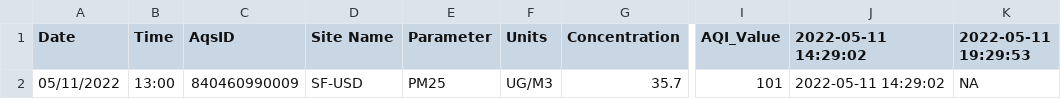
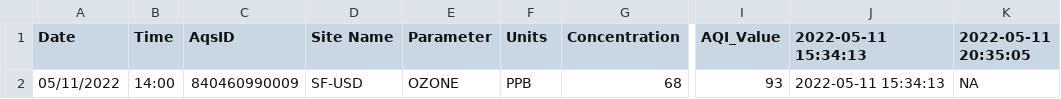
Before and after one commit to MPCA-air/aqi-watch, a CSV file: data/aqi_previous.csv, drawn as a sheet; only a part is shown, gaps mark what is left out; the diff names each change by its address in the sheet, - before the commit and + after, or states it on an @@ line.

```diff
--- a/data/aqi_previous.csv
+++ b/data/aqi_previous.csv
-J1: 2022-05-11 14:29:02
+J1: 2022-05-11 15:34:13
-K1: 2022-05-11 19:29:53
+K1: 2022-05-11 20:35:05
-B2 (Time): 13:00
+B2 (Time): 14:00
-E2 (Parameter): PM25
+E2 (Parameter): OZONE
-F2 (Units): UG/M3
+F2 (Units): PPB
-G2 (Concentration): 35.7
+G2 (Concentration): 68
-I2 (AQI_Value): 101
+I2 (AQI_Value): 93
-J2 (2022-05-11 15:34:13): 2022-05-11 14:29:02
+J2 (2022-05-11 15:34:13): 2022-05-11 15:34:13
```
Also changed, not shown: 8 other files.
